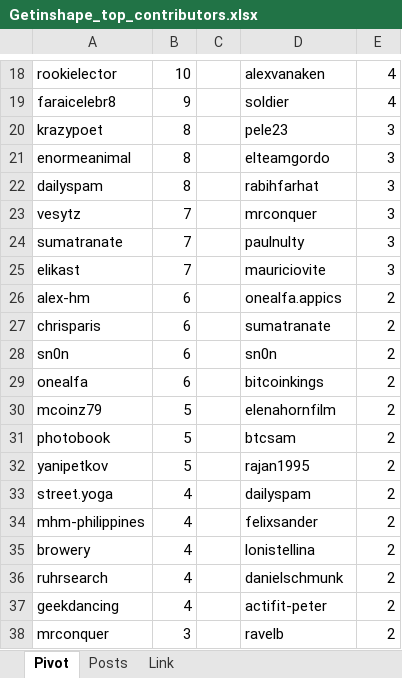
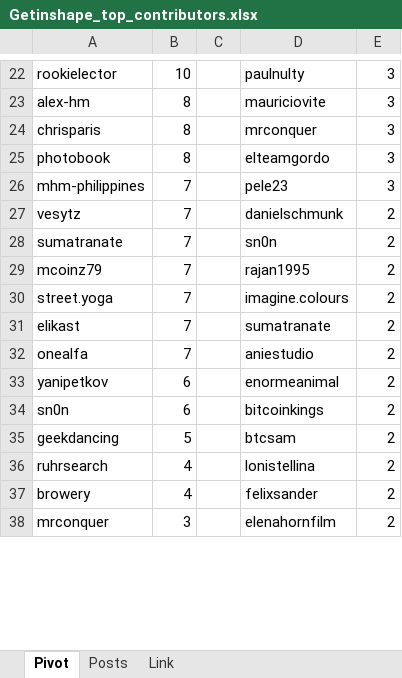
Before and after one commit to stats-generator/Actifit, an Excel workbook: Getinshape_top_contributors.xlsx, sheet Pivot, drawn as a sheet; only a part is shown, gaps mark what is left out; values as stored, in another font and other column widths than the file's, no borders; removed rows and columns are numbered as before the commit, all else as after; the diff covers the shown part only; the diff names each change by its address in the sheet, - before the commit and + after, or states it on an @@ line.

Commit message:
Add files via upload

```diff
--- a/Getinshape_top_contributors.xlsx (sheet Pivot)
+++ b/Getinshape_top_contributors.xlsx (sheet Pivot)
-D22: alexvanaken
+D22: paulnulty
-E22: 4
+E22: 3
-row 19: faraicelebr8 | 9 |  | soldier | 4
+row 23: alex-hm | 8 |  | mauriciovite | 3
-A24: krazypoet
+A24: chrisparis
-D24: pele23
+D24: mrconquer
-A25: enormeanimal
+A25: photobook
-row 22: dailyspam | 8 |  | rabihfarhat | 3
+row 26: mhm-philippines | 7 |  | pele23 | 3
-D27: mrconquer
+D27: danielschmunk
-E27:E28: 3
+E27:E28: 2
-D28: paulnulty
+D28: sn0n
+row 29: mcoinz79 | 7 |  | rajan1995 | 2
+row 30: street.yoga | 7 |  | imagine.colours | 2
-D31: mauriciovite
+D31: sumatranate
-E31: 3
+E31: 2
-row 26: alex-hm | 6 |  | onealfa.appics | 2
+row 32: onealfa | 7 |  | aniestudio | 2
-A33: chrisparis
+A33: yanipetkov
-D33: sumatranate
+D33: enormeanimal
-D34: sn0n
+D34: bitcoinkings
-row 29: onealfa | 6 |  | bitcoinkings | 2
-row 30: mcoinz79 | 5 |  | elenahornfilm | 2
-A35: photobook
+A35: geekdancing
-row 32: yanipetkov | 5 |  | rajan1995 | 2
-row 33: street.yoga | 4 |  | dailyspam | 2
-A36: mhm-philippines
+A36: ruhrsearch
-D36: felixsander
+D36: lonistellina
-D37: lonistellina
+D37: felixsander
-row 36: ruhrsearch | 4 |  | danielschmunk | 2
-row 37: geekdancing | 4 |  | actifit-peter | 2
-D38: ravelb
+D38: elenahornfilm
```
Also changed, not shown: 26 added rows, 18 removed rows and 47 edited cells elsewhere in this sheet.
